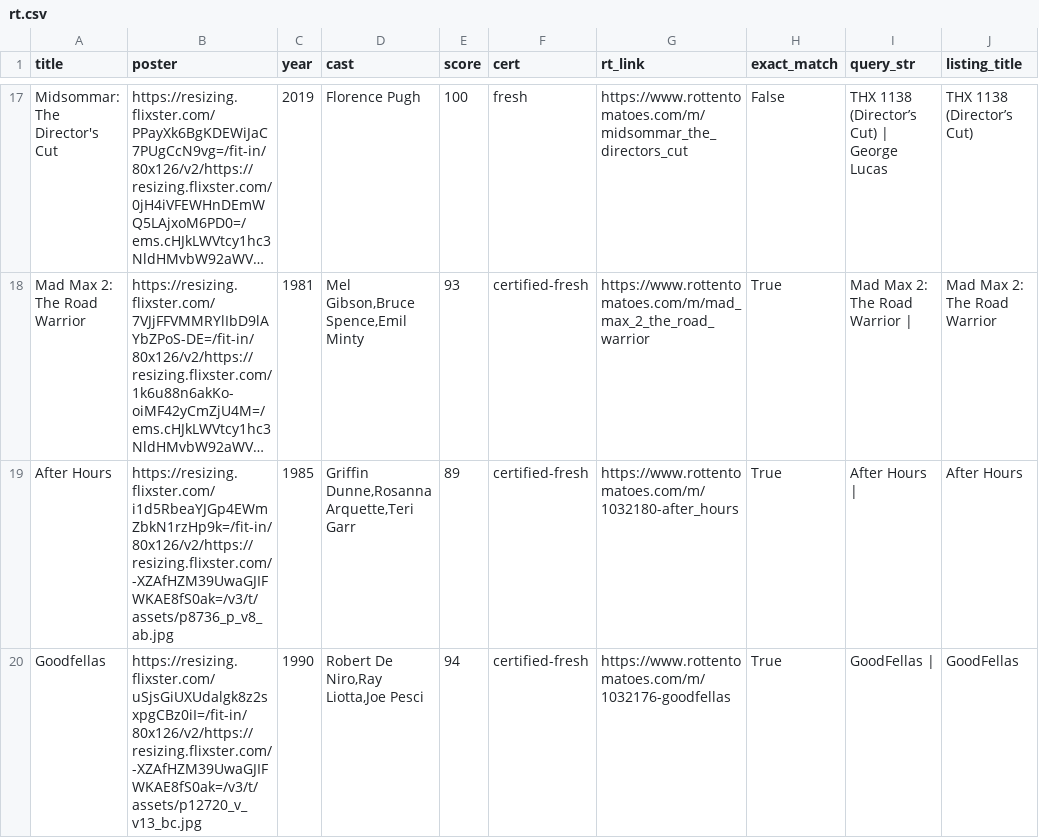
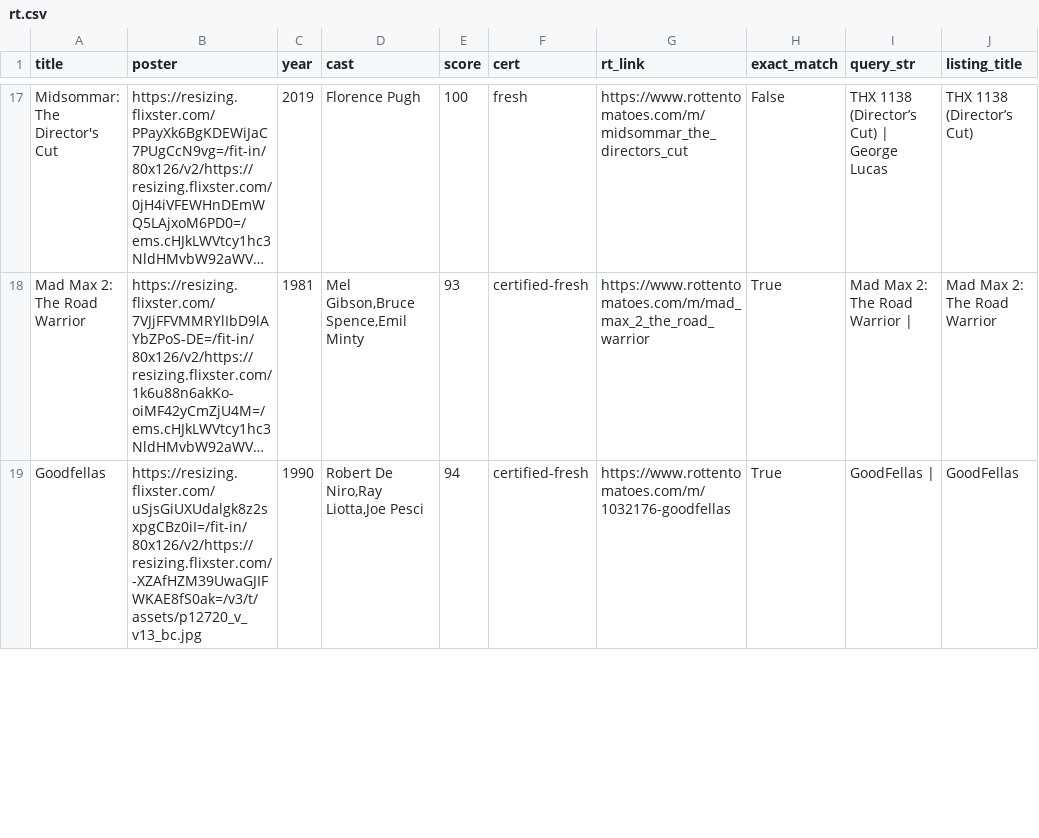
Before and after one commit to cgumb/movie_showtimes, a CSV file: data/rt.csv, drawn as a sheet; only a part is shown, gaps mark what is left out; long unchanged cells end in …; removed rows and columns are numbered as before the commit, all else as after; the diff covers the shown part only; the diff names each change by its address in the sheet, - before the commit and + after, or states it on an @@ line.

```diff
--- a/data/rt.csv
+++ b/data/rt.csv
-row 19: After Hours | https://resizing.flixster.com/i1d5RbeaYJGp4EWmZbkN1rzHp9k=/fit-in/80x126/v2/https://resizing.flixster.com/-XZAfHZM39UwaGJIFWKAE8fS0ak=/v3/t/assets/p8736_p_v8_ab.jpg | 1985 | Griffin Dunne,Rosanna Arquette,Teri Garr | 89 | certified-fresh | https://www.rottentomatoes.com/m/1032180-after_hours | True | After Hours | | After Hours
```
Also changed, not shown: 5 added rows and 3 removed rows elsewhere in this file, data/brattle.csv, 3 other files.
